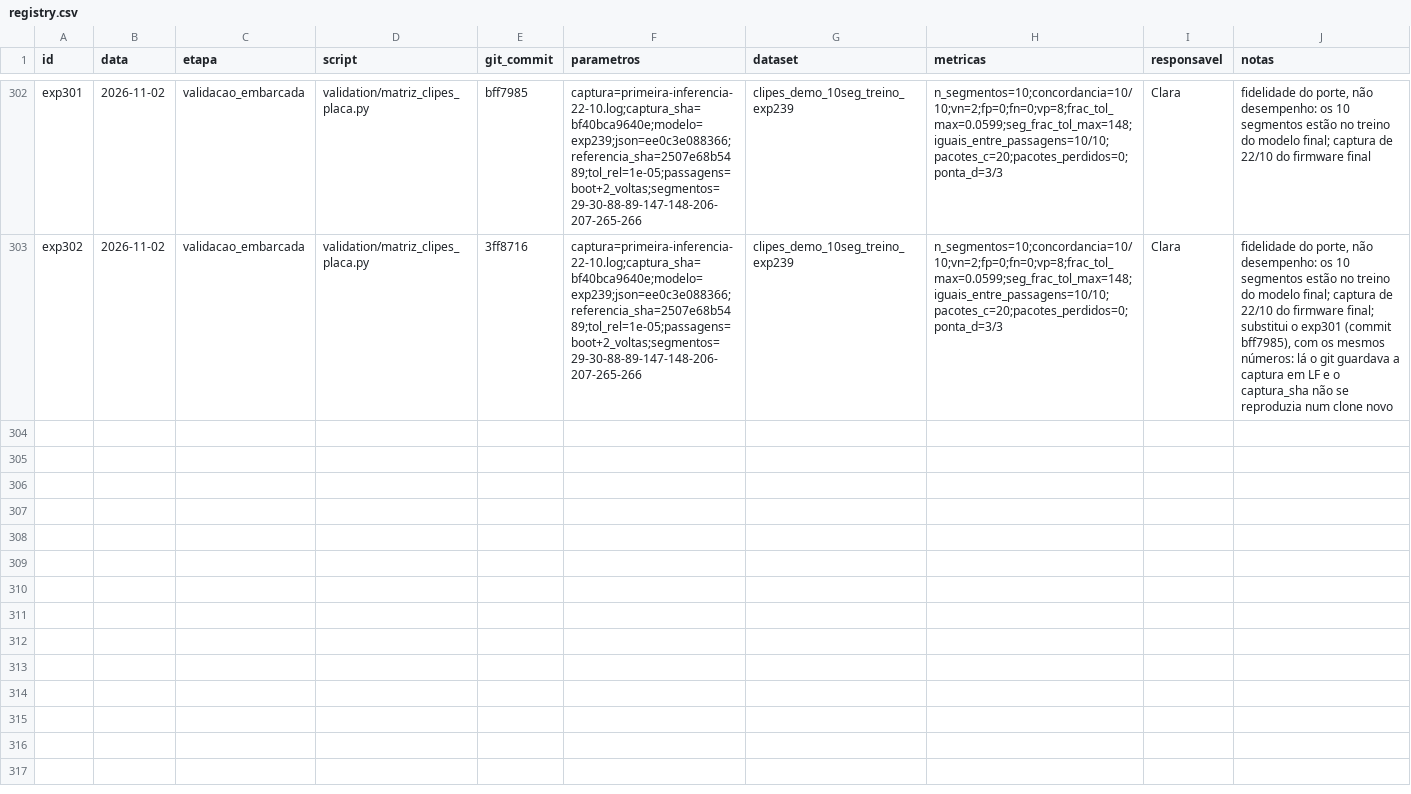
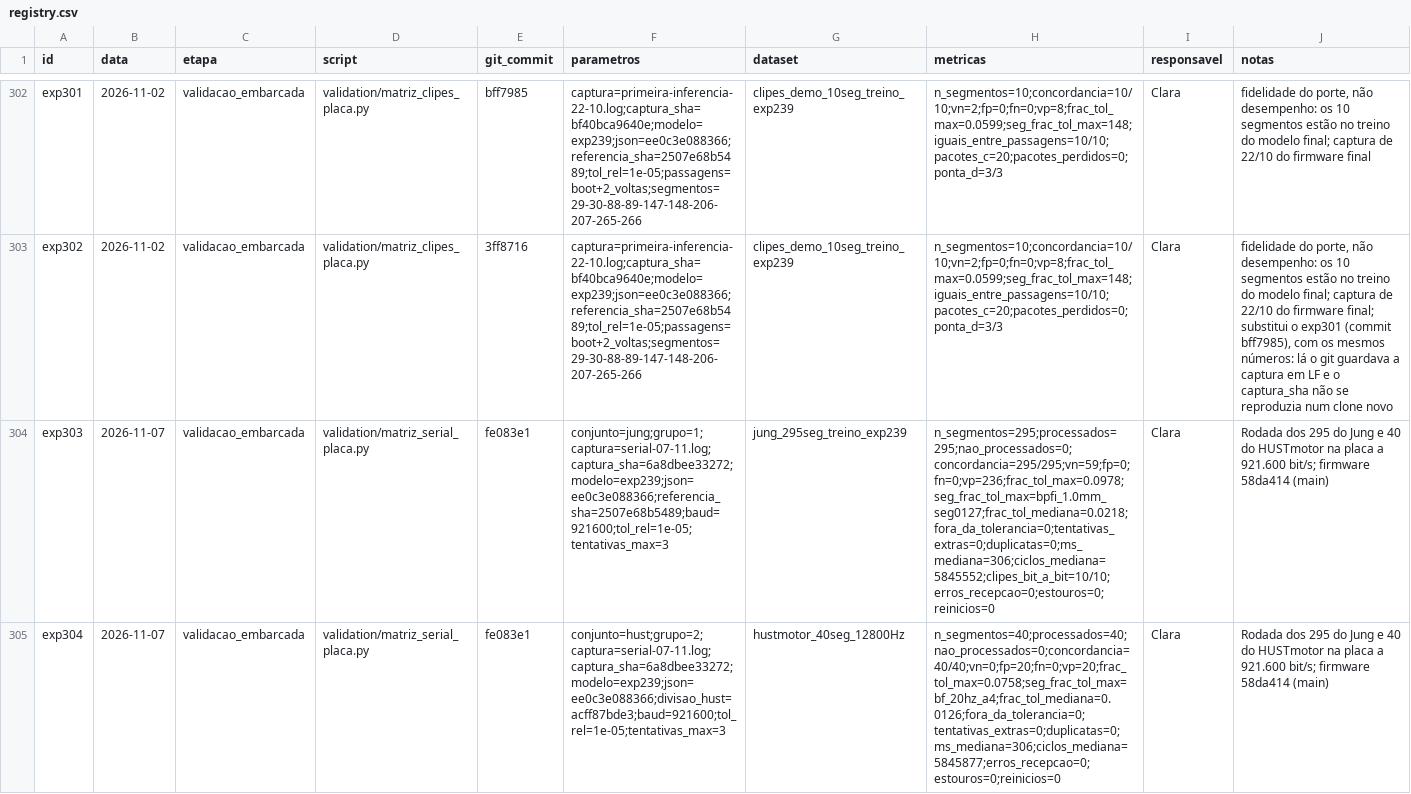
Before and after one commit to claraamp/diagnostico-acustico-motores, a CSV file: experiments/registry.csv, drawn as a sheet; only a part is shown, gaps mark what is left out; the diff names each change by its address in the sheet, - before the commit and + after, or states it on an @@ line.

Commit message:
Rodada dos 295 + 40 segmentos na placa pela serial a 921.600 bit/s

```diff
--- a/experiments/registry.csv
+++ b/experiments/registry.csv
+row 304: exp303 | 2026-11-07 | validacao_embarcada | validation/matriz_serial_placa.py | fe083e1 | conjunto=jung;grupo=1;captura=serial-07-11.log;captura_sha=6a8dbee33272;modelo=exp239;json=ee0c3e088366;referencia_sha=2507e68b5489;baud=921600;tol_rel=1e-05;tentativas_max=3 | jung_295seg_treino_exp239 | n_segmentos=295;processados=295;nao_processados=0;concordancia=295/295;vn=59;fp=0;fn=0;vp=236;frac_tol_max=0.0978;seg_frac_tol_max=bpfi_1.0mm_seg0127;frac_tol_mediana=0.0218;fora_da_tolerancia=0;tentativas_extras=0;duplicatas=0;ms_mediana=306;ciclos_mediana=5845552;clipes_bit_a_bit=10/10;erros_recepcao=0;estouros=0;reinicios=0 | Clara | Rodada dos 295 do Jung e 40 do HUSTmotor na placa a 921.600 bit/s; firmware 58da414 (main)
+row 305: exp304 | 2026-11-07 | validacao_embarcada | validation/matriz_serial_placa.py | fe083e1 | conjunto=hust;grupo=2;captura=serial-07-11.log;captura_sha=6a8dbee33272;modelo=exp239;json=ee0c3e088366;divisao_hust=acff87bde3;baud=921600;tol_rel=1e-05;tentativas_max=3 | hustmotor_40seg_12800Hz | n_segmentos=40;processados=40;nao_processados=0;concordancia=40/40;vn=0;fp=20;fn=0;vp=20;frac_tol_max=0.0758;seg_frac_tol_max=bf_20hz_a4;frac_tol_mediana=0.0126;fora_da_tolerancia=0;tentativas_extras=0;duplicatas=0;ms_mediana=306;ciclos_mediana=5845877;erros_recepcao=0;estouros=0;reinicios=0 | Clara | Rodada dos 295 do Jung e 40 do HUSTmotor na placa a 921.600 bit/s; firmware 58da414 (main)
```
Also changed, not shown: 4 other files.
